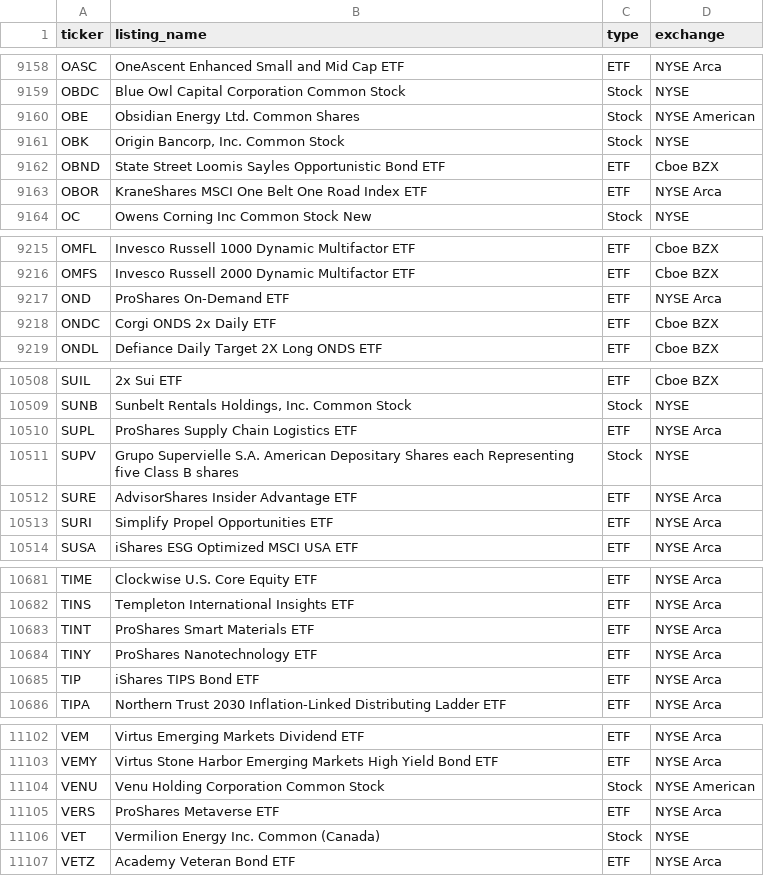
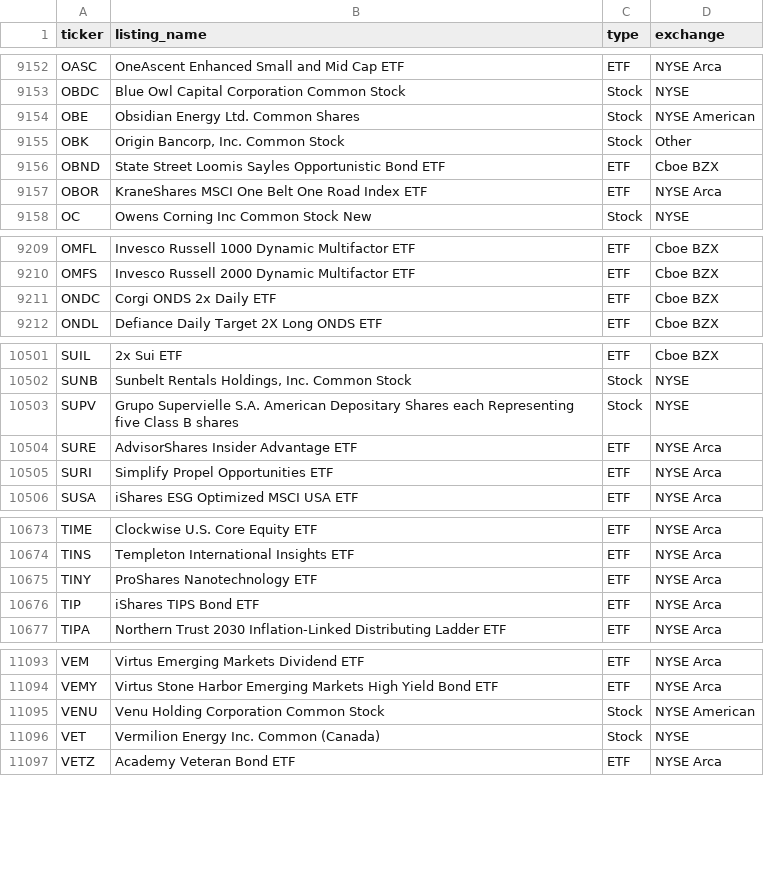
Before and after one commit to tayyabkamal7/Sharia-Stock-Screener, a CSV file: data/universe.csv, drawn as a sheet; only a part is shown, gaps mark what is left out; the diff covers the shown part only.

```diff
--- a/data/universe.csv
+++ b/data/universe.csv
@@ -9160,3 +9154,3 @@ OBDC,Blue Owl Capital Corporation Common Stock,Stock,NYSE
 OBE,Obsidian Energy Ltd. Common Shares,Stock,NYSE American
-OBK,"Origin Bancorp, Inc. Common Stock",Stock,NYSE
+OBK,"Origin Bancorp, Inc. Common Stock",Stock,Other
 OBND,State Street Loomis Sayles Opportunistic Bond ETF,ETF,Cboe BZX
@@ -9216,3 +9210,2 @@ OMFL,Invesco Russell 1000 Dynamic Multifactor ETF,ETF,Cboe BZX
 OMFS,Invesco Russell 2000 Dynamic Multifactor ETF,ETF,Cboe BZX
-OND,ProShares On-Demand ETF,ETF,NYSE Arca
 ONDC,Corgi ONDS 2x Daily ETF,ETF,Cboe BZX
@@ -10509,3 +10502,2 @@ SUIL,2x Sui ETF,ETF,Cboe BZX
 SUNB,"Sunbelt Rentals Holdings, Inc. Common Stock",Stock,NYSE
-SUPL,ProShares Supply Chain Logistics ETF,ETF,NYSE Arca
 SUPV,Grupo Supervielle S.A. American Depositary Shares each Representing five Class B shares,Stock,NYSE
@@ -10682,3 +10674,2 @@ TIME,Clockwise U.S. Core Equity ETF,ETF,NYSE Arca
 TINS,Templeton International Insights ETF,ETF,NYSE Arca
-TINT,ProShares Smart Materials ETF,ETF,NYSE Arca
 TINY,ProShares Nanotechnology ETF,ETF,NYSE Arca
@@ -11104,3 +11095,2 @@ VEMY,Virtus Stone Harbor Emerging Markets High Yield Bond ETF,ETF,NYSE Arca
 VENU,Venu Holding Corporation Common Stock,Stock,NYSE American
-VERS,ProShares Metaverse ETF,ETF,NYSE Arca
 VET,Vermilion Energy Inc. Common (Canada),Stock,NYSE
```
Also changed, not shown: 2 added rows and 8 removed rows elsewhere in this file, data/prices.csv, 4 other files.
